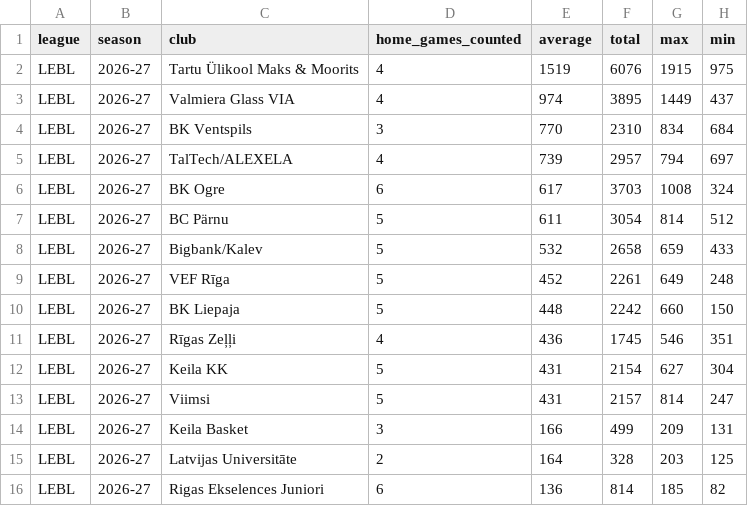
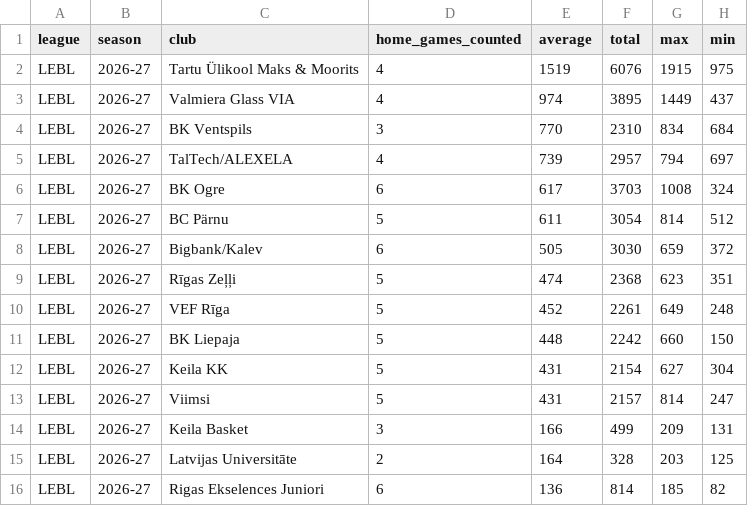
Before and after one commit to andriuspanama/ACBattendance, a CSV file: data/lvee/attendance_averages.csv, drawn as a sheet.

```diff
--- a/data/lvee/attendance_averages.csv
+++ b/data/lvee/attendance_averages.csv
@@ -7,6 +7,6 @@ LEBL,2026-27,BK Ogre,6,617,3703,1008,324
 LEBL,2026-27,BC Pärnu,5,611,3054,814,512
-LEBL,2026-27,Bigbank/Kalev,5,532,2658,659,433
+LEBL,2026-27,Bigbank/Kalev,6,505,3030,659,372
+LEBL,2026-27,Rīgas Zeļļi,5,474,2368,623,351
 LEBL,2026-27,VEF Rīga,5,452,2261,649,248
 LEBL,2026-27,BK Liepaja,5,448,2242,660,150
-LEBL,2026-27,Rīgas Zeļļi,4,436,1745,546,351
 LEBL,2026-27,Keila KK,5,431,2154,627,304
```
Also changed, not shown: data/lvee/matches.csv, 2 other files.
